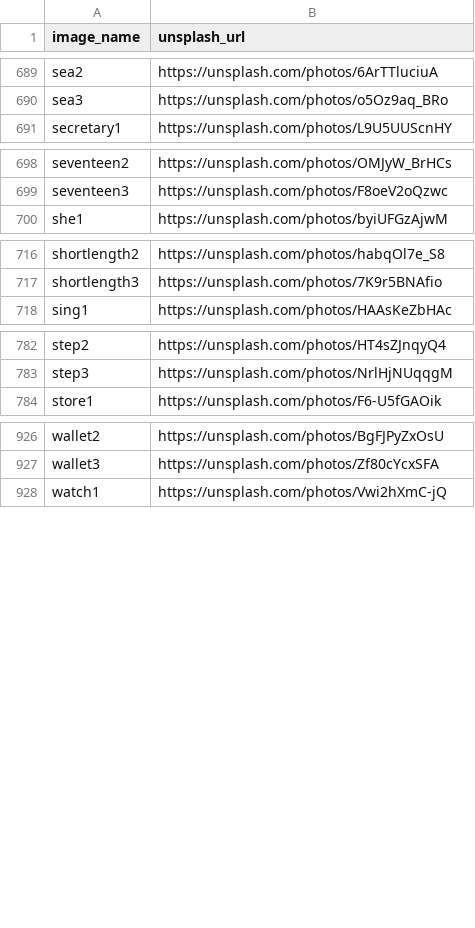
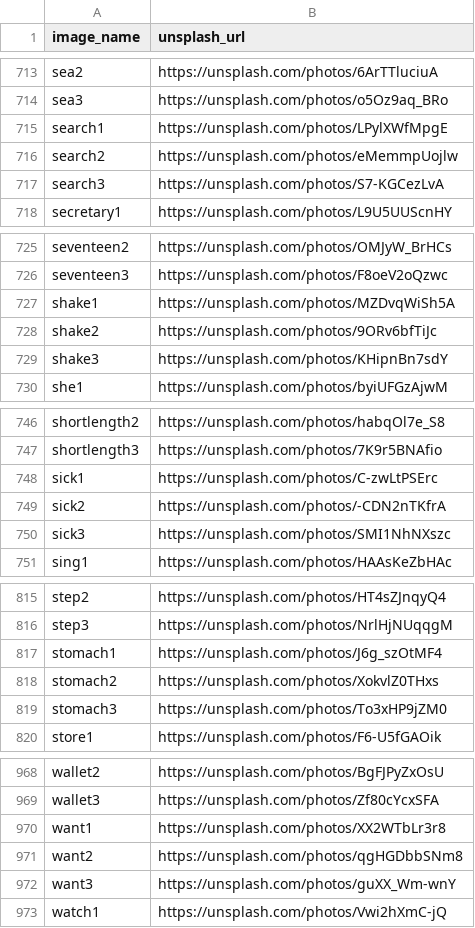
Before and after one commit to MPreston1/LibreLingoCommunity, a CSV file: docs/image_attributions.csv, drawn as a sheet; only a part is shown, gaps mark what is left out; the diff covers the shown part only.

```diff
--- a/docs/image_attributions.csv
+++ b/docs/image_attributions.csv
@@ -690,2 +714,5 @@ sea2,https://unsplash.com/photos/6ArTTluciuA
 sea3,https://unsplash.com/photos/o5Oz9aq_BRo
+search1,https://unsplash.com/photos/LPylXWfMpgE
+search2,https://unsplash.com/photos/eMemmpUojlw
+search3,https://unsplash.com/photos/S7-KGCezLvA
 secretary1,https://unsplash.com/photos/L9U5UUScnHY
@@ -699,2 +726,5 @@ seventeen2,https://unsplash.com/photos/OMJyW_BrHCs
 seventeen3,https://unsplash.com/photos/F8oeV2oQzwc
+shake1,https://unsplash.com/photos/MZDvqWiSh5A
+shake2,https://unsplash.com/photos/9ORv6bfTiJc
+shake3,https://unsplash.com/photos/KHipnBn7sdY
 she1,https://unsplash.com/photos/byiUFGzAjwM
@@ -717,2 +747,5 @@ shortlength2,https://unsplash.com/photos/habqOl7e_S8
 shortlength3,https://unsplash.com/photos/7K9r5BNAfio
+sick1,https://unsplash.com/photos/C-zwLtPSErc
+sick2,https://unsplash.com/photos/-CDN2nTKfrA
+sick3,https://unsplash.com/photos/SMI1NhNXszc
 sing1,https://unsplash.com/photos/HAAsKeZbHAc
@@ -783,2 +816,5 @@ step2,https://unsplash.com/photos/HT4sZJnqyQ4
 step3,https://unsplash.com/photos/NrlHjNUqqgM
+stomach1,https://unsplash.com/photos/J6g_szOtMF4
+stomach2,https://unsplash.com/photos/XokvlZ0THxs
+stomach3,https://unsplash.com/photos/To3xHP9jZM0
 store1,https://unsplash.com/photos/F6-U5fGAOik
@@ -927,2 +969,5 @@ wallet2,https://unsplash.com/photos/BgFJPyZxOsU
 wallet3,https://unsplash.com/photos/Zf80cYcxSFA
+want1,https://unsplash.com/photos/XX2WTbLr3r8
+want2,https://unsplash.com/photos/qgHGDbbSNm8
+want3,https://unsplash.com/photos/guXX_Wm-wnY
 watch1,https://unsplash.com/photos/Vwi2hXmC-jQ
```
Also changed, not shown: 33 added rows elsewhere in this file.
